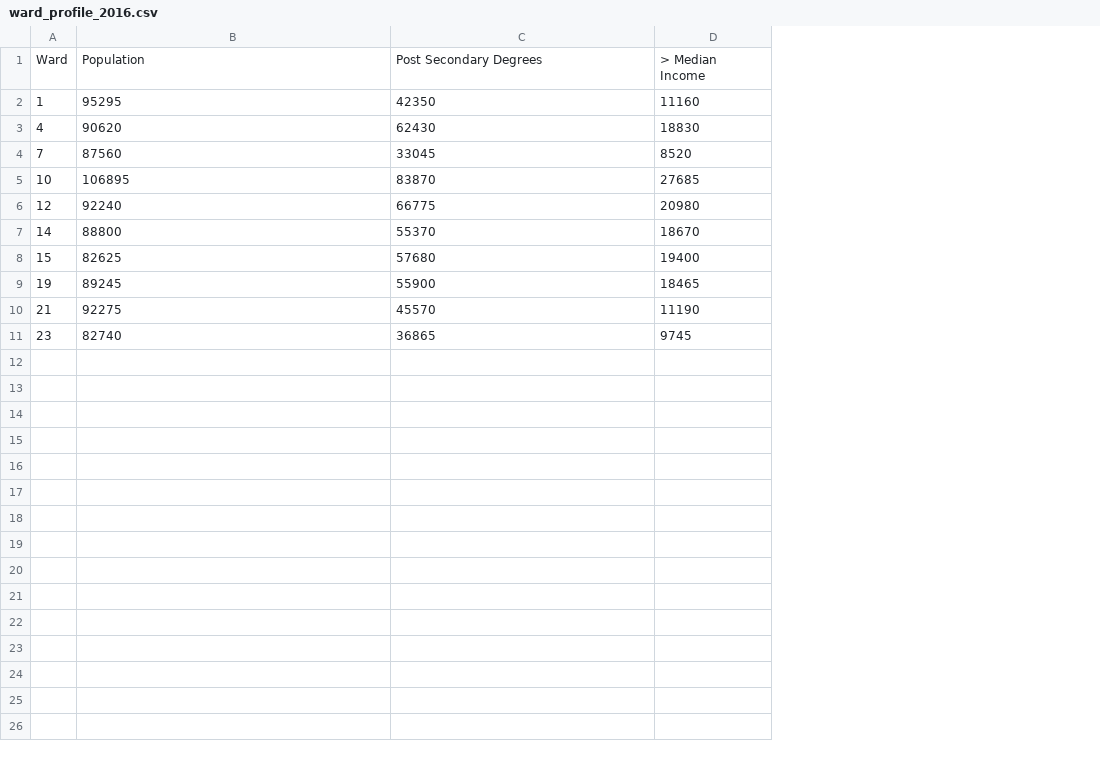
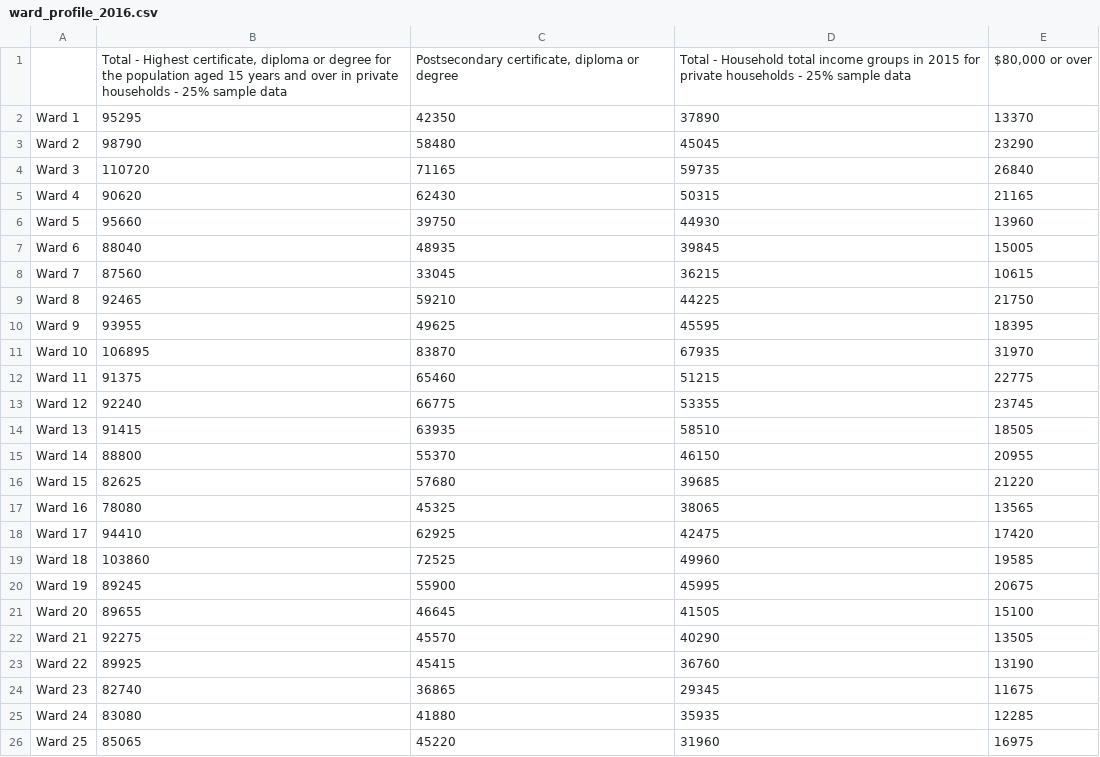
Before and after one commit to open-data-toronto/story-election-voter-statistics, a CSV file: data/ward_profile_2016.csv, drawn as a sheet; removed rows and columns are numbered as before the commit, all else as after; the diff names each change by its address in the sheet, - before the commit and + after, or states it on an @@ line.

```diff
--- a/data/ward_profile_2016.csv
+++ b/data/ward_profile_2016.csv
-column A, rows 2-11: 1 | 4 | 7 | 10 | 12 | 14 | 15 | 19 | 21 | 23
+column A, row 2: Ward 1; row 5: Ward 4; row 8: Ward 7; row 11: Ward 10; row 13: Ward 12; rows 15-16: Ward 14 | Ward 15; row 20: Ward 19; row 22: Ward 21; row 24: Ward 23
-column D, rows 2-11: 11160 | 18830 | 8520 | 27685 | 20980 | 18670 | 19400 | 18465 | 11190 | 9745
+column D, row 2: 37890; row 5: 50315; row 8: 36215; row 11: 67935; row 13: 53355; rows 15-16: 46150 | 39685; row 20: 45995; row 22: 40290; row 24: 29345
+column E, row 2: 13370; row 5: 21165; row 8: 10615; row 11: 31970; row 13: 23745; rows 15-16: 20955 | 21220; row 20: 20675; row 22: 13505; row 24: 11675
-row 1: Ward | Population | Post Secondary Degrees | > Median Income
+row 1:  | Total - Highest certificate, diploma or degree for the population aged 15 years and over in private households - 25% sample data | Postsecondary certificate, diploma or degree | Total - Household total income groups in 2015 for private households - 25% sample data | $80,000 or over
+row 3: Ward 2 | 98790 | 58480 | 45045 | 23290
+row 4: Ward 3 | 110720 | 71165 | 59735 | 26840
+row 6: Ward 5 | 95660 | 39750 | 44930 | 13960
+row 7: Ward 6 | 88040 | 48935 | 39845 | 15005
+row 9: Ward 8 | 92465 | 59210 | 44225 | 21750
+row 10: Ward 9 | 93955 | 49625 | 45595 | 18395
+row 12: Ward 11 | 91375 | 65460 | 51215 | 22775
+row 14: Ward 13 | 91415 | 63935 | 58510 | 18505
+row 17: Ward 16 | 78080 | 45325 | 38065 | 13565
+row 18: Ward 17 | 94410 | 62925 | 42475 | 17420
+row 19: Ward 18 | 103860 | 72525 | 49960 | 19585
+row 21: Ward 20 | 89655 | 46645 | 41505 | 15100
+row 23: Ward 22 | 89925 | 45415 | 36760 | 13190
+row 25: Ward 24 | 83080 | 41880 | 35935 | 12285
+row 26: Ward 25 | 85065 | 45220 | 31960 | 16975
```
Also changed, not shown: 7 other files.
